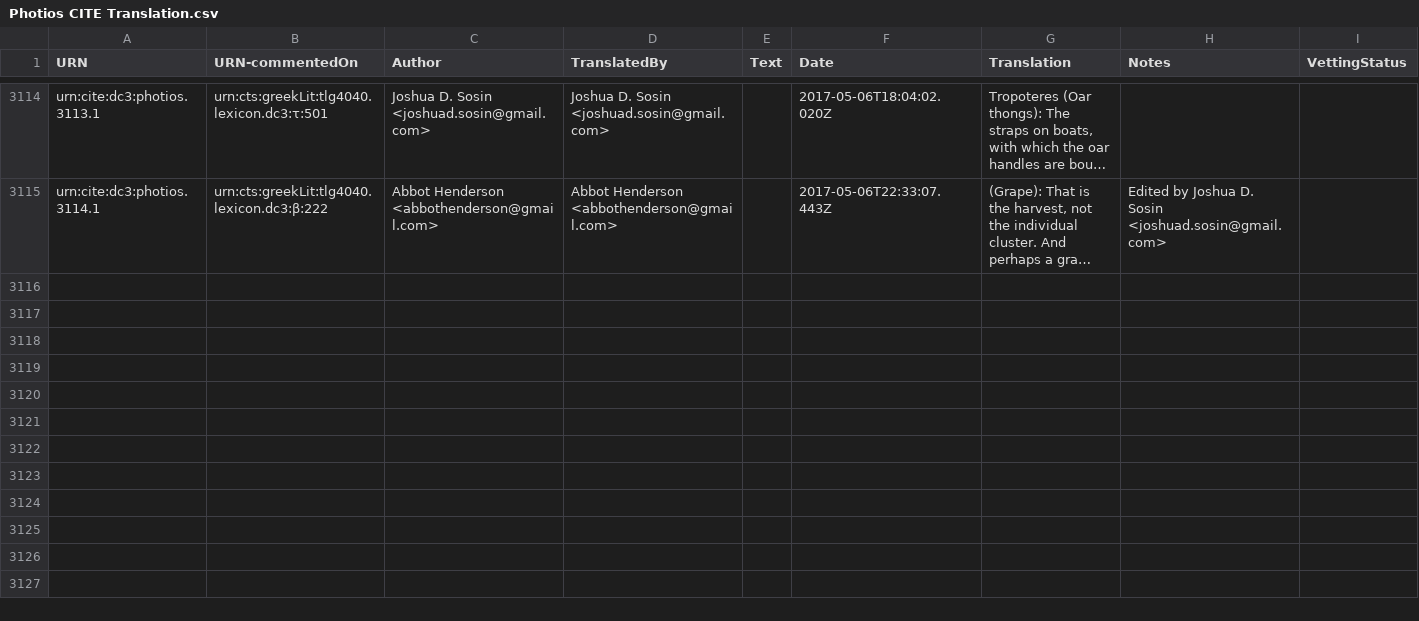
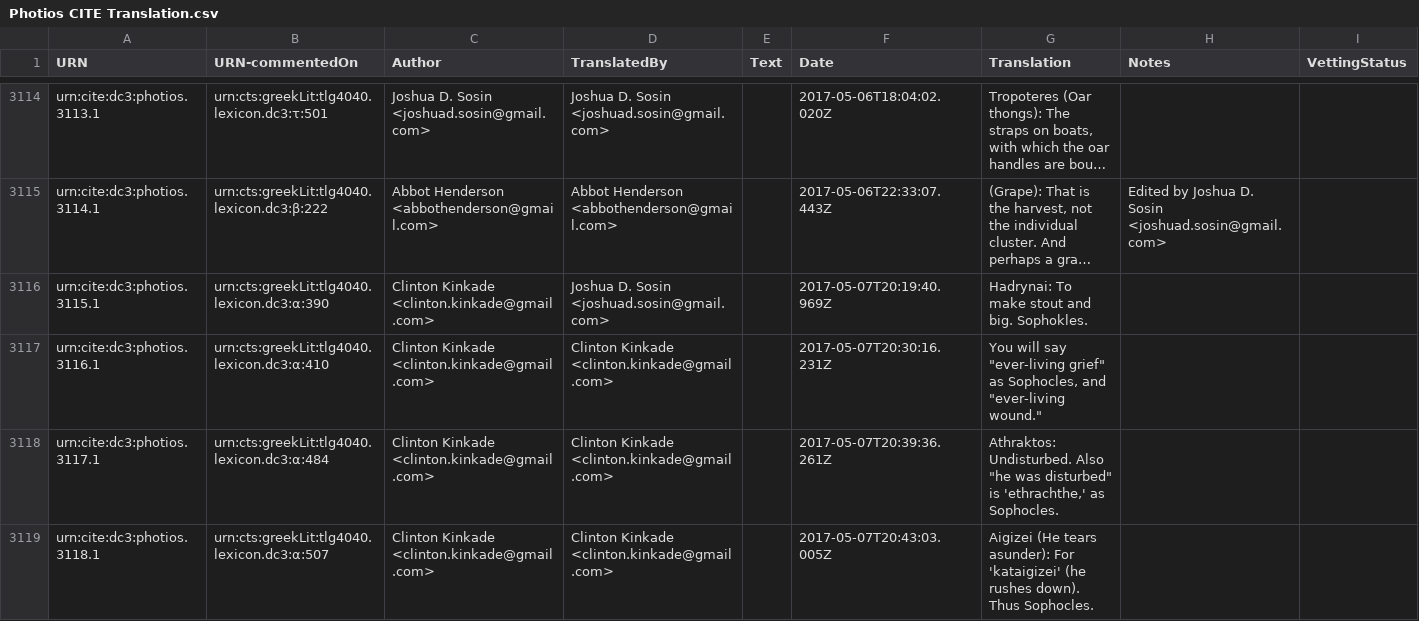
Before and after one commit to dcthree/photios-data, a CSV file: Photios CITE Translation.csv, drawn as a sheet; only a part is shown, gaps mark what is left out; long unchanged cells end in …; the diff covers the shown part only; the diff names each change by its address in the sheet, - before the commit and + after, or states it on an @@ line.

Commit message:
2017-05-08 update

```diff
--- a/Photios CITE Translation.csv
+++ b/Photios CITE Translation.csv
+row 3116: urn:cite:dc3:photios.3115.1 | urn:cts:greekLit:tlg4040.lexicon.dc3:α:390 | Clinton Kinkade <clinton.kinkade@gmail.com> | Joshua D. Sosin <joshuad.sosin@gmail.com> |  | 2017-05-07T20:19:40.969Z | Hadrynai: To make stout and big. Sophokles.
+row 3117: urn:cite:dc3:photios.3116.1 | urn:cts:greekLit:tlg4040.lexicon.dc3:α:410 | Clinton Kinkade <clinton.kinkade@gmail.com> | Clinton Kinkade <clinton.kinkade@gmail.com> |  | 2017-05-07T20:30:16.231Z | You will say "ever-living grief" as Sophocles, and "ever-living wound."
+row 3118: urn:cite:dc3:photios.3117.1 | urn:cts:greekLit:tlg4040.lexicon.dc3:α:484 | Clinton Kinkade <clinton.kinkade@gmail.com> | Clinton Kinkade <clinton.kinkade@gmail.com> |  | 2017-05-07T20:39:36.261Z | Athraktos: Undisturbed. Also "he was disturbed" is 'ethrachthe,' as Sophocles.
+row 3119: urn:cite:dc3:photios.3118.1 | urn:cts:greekLit:tlg4040.lexicon.dc3:α:507 | Clinton Kinkade <clinton.kinkade@gmail.com> | Clinton Kinkade <clinton.kinkade@gmail.com> |  | 2017-05-07T20:43:03.005Z | Aigizei (He tears asunder): For 'kataigizei' (he rushes down). Thus Sophocles.
```
Also changed, not shown: 4 added rows elsewhere in this file.
